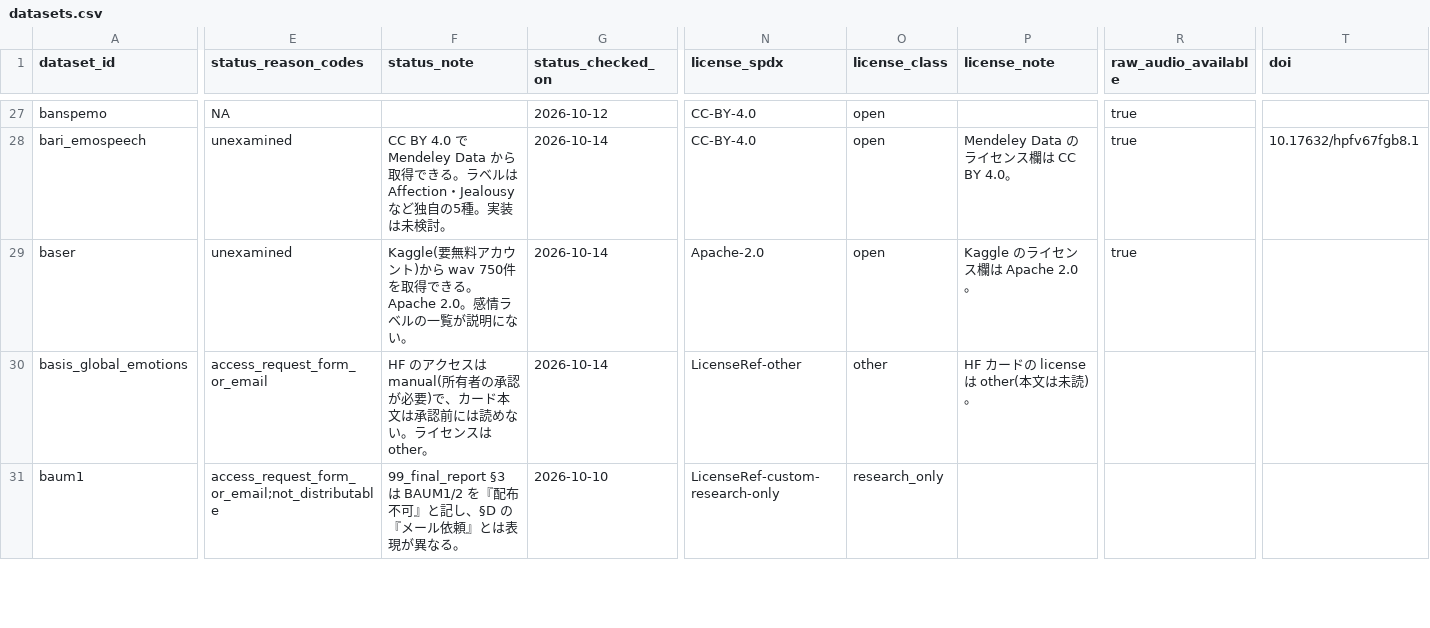
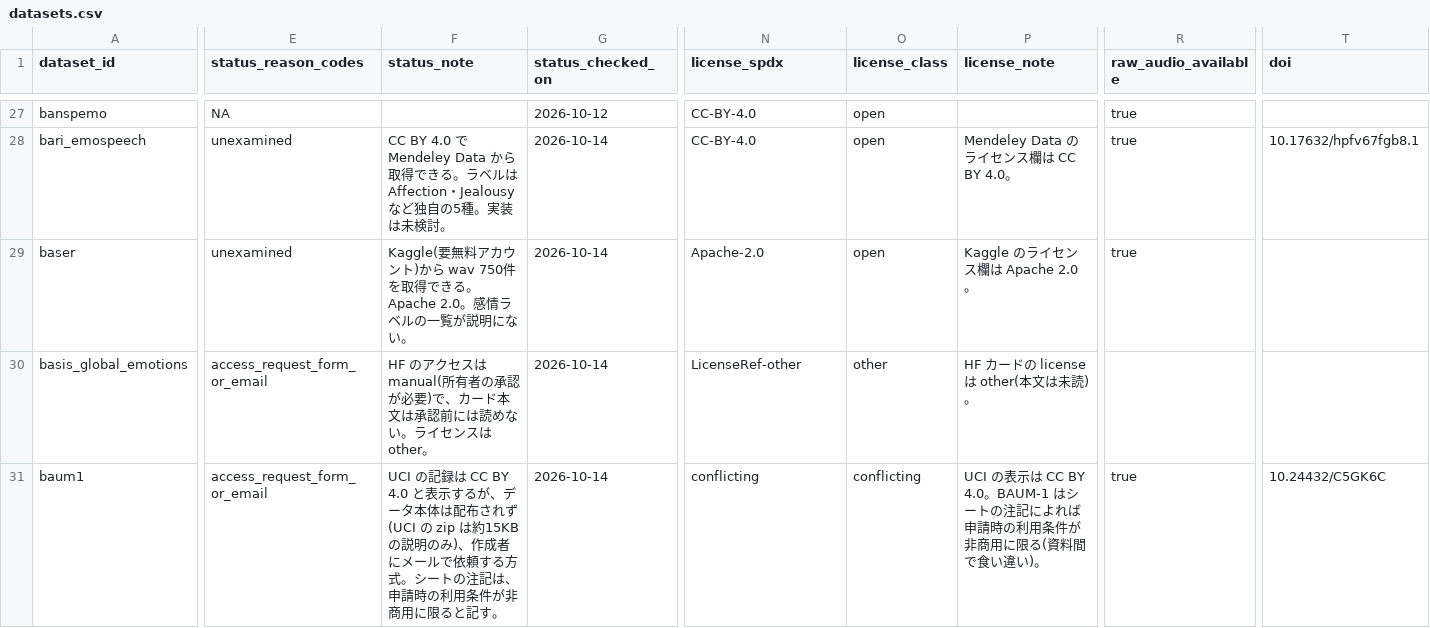
Before and after one commit to itoten/ser_dataset_db, a CSV file: data/datasets.csv, drawn as a sheet; only a part is shown, gaps mark what is left out; the diff covers the shown part only; the diff names each change by its address in the sheet, - before the commit and + after, or states it on an @@ line.

```diff
--- a/data/datasets.csv
+++ b/data/datasets.csv
-E31 (status_reason_codes): access_request_form_or_email;not_distributable
+E31 (status_reason_codes): access_request_form_or_email
-F31 (status_note): 99_final_report §3 は BAUM1/2 を『配布不可』と記し、§D の『メール依頼』とは表現が異なる。
+F31 (status_note): UCI の記録は CC BY 4.0 と表示するが、データ本体は配布されず(UCI の zip は約15KB の説明のみ)、作成者にメールで依頼する方式。シートの注記は、申請時の利用条件が非商用に限ると記す。
-G31 (status_checked_on): 2026-10-10
+G31 (status_checked_on): 2026-10-14
-N31 (license_spdx): LicenseRef-custom-research-only
+N31 (license_spdx): conflicting
-O31 (license_class): research_only
+O31 (license_class): conflicting
-P31 (license_note): (empty)
+P31 (license_note): UCI の表示は CC BY 4.0。BAUM-1 はシートの注記によれば申請時の利用条件が非商用に限る(資料間で食い違い)。
-R31 (raw_audio_available): (empty)
+R31 (raw_audio_available): true
-T31 (doi): (empty)
+T31 (doi): 10.24432/C5GK6C
```
Also changed, not shown: 1 added row and 134 edited cells elsewhere in this file, data/aliases.csv, views/datasets_wide.csv, 2 other files.
